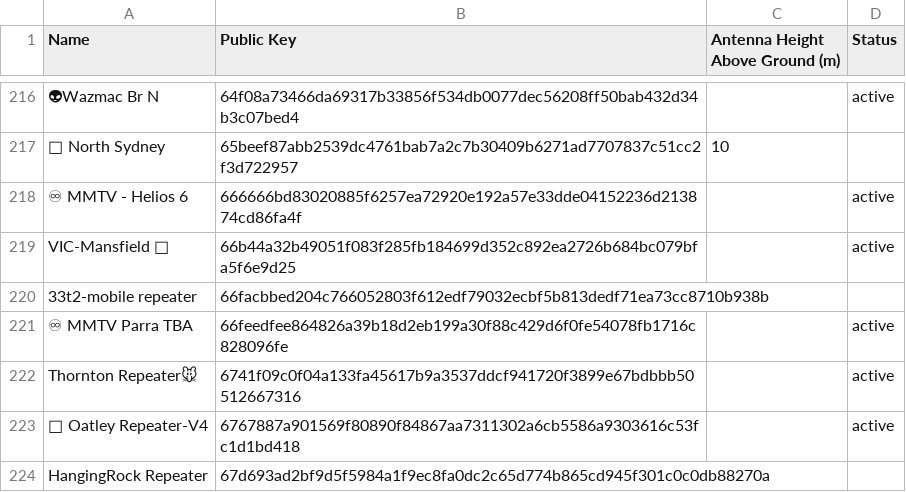
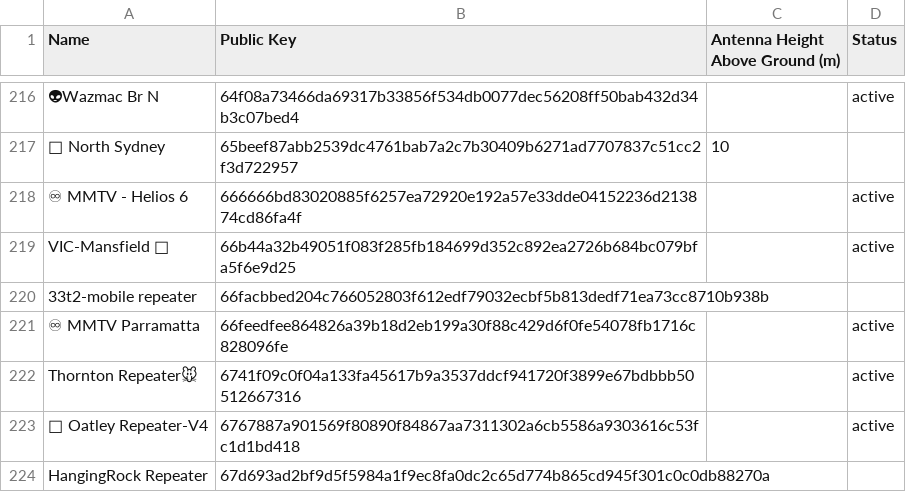
Before and after one commit to craigaup/nswmesh_wiki, a CSV file: data/meshcore_repeaters_hag.csv, drawn as a sheet; only a part is shown, gaps mark what is left out; the diff names each change by its address in the sheet, - before the commit and + after, or states it on an @@ line.

```diff
--- a/data/meshcore_repeaters_hag.csv
+++ b/data/meshcore_repeaters_hag.csv
-A221 (Name): ♾ MMTV Parra TBA
+A221 (Name): ♾ MMTV Parramatta
```
Also changed, not shown: 2 other files.
